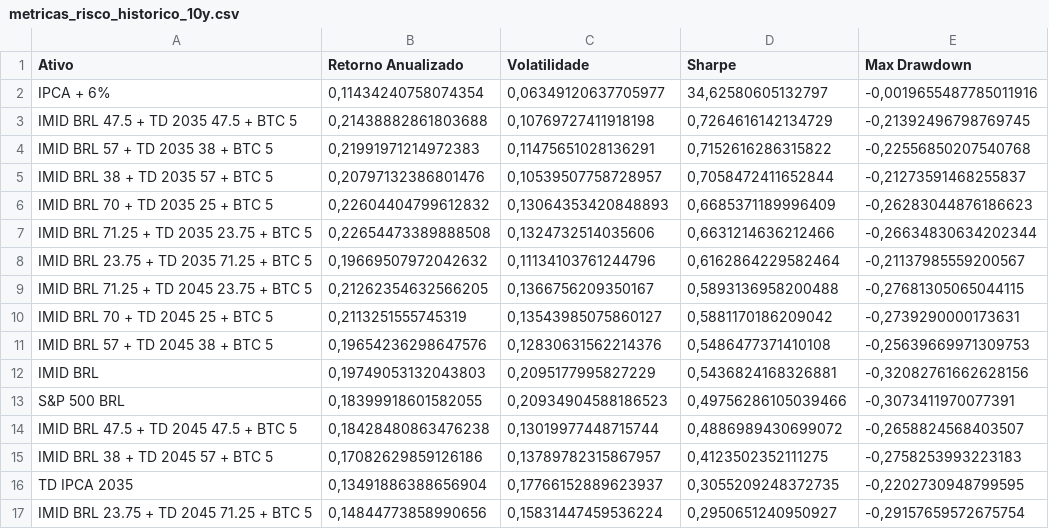
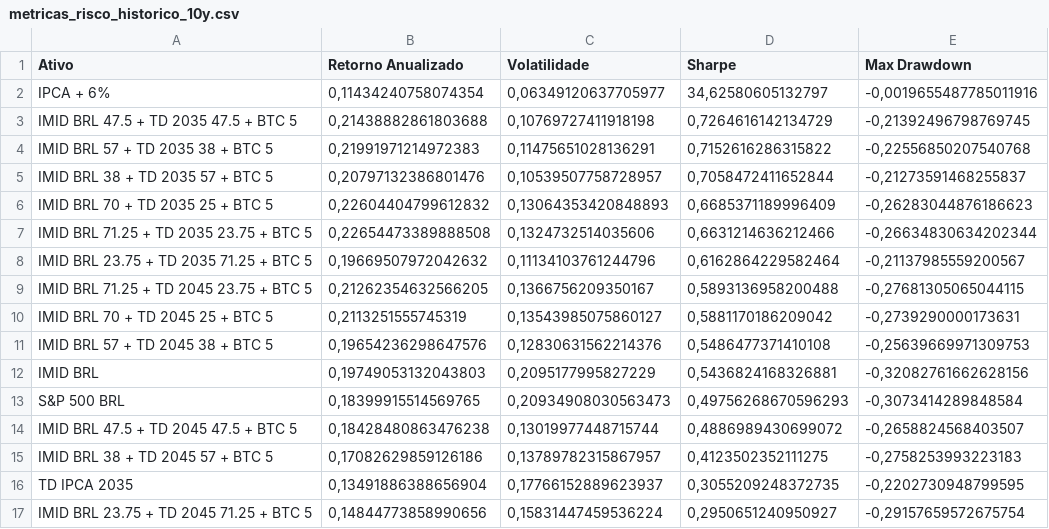
Before and after one commit to bcsdias/app-investimentos, a CSV file: reports/risco/metricas_risco_historico_10y.csv, drawn as a sheet.

```diff
--- a/reports/risco/metricas_risco_historico_10y.csv
+++ b/reports/risco/metricas_risco_historico_10y.csv
@@ -12,3 +12,3 @@ IMID BRL 57 + TD 2045 38 + BTC 5;0,19654236298647576;0,12830631562214376;0,54864
 IMID BRL;0,19749053132043803;0,2095177995827229;0,5436824168326881;-0,32082761662628156
-S&P 500 BRL;0,18399918601582055;0,20934904588186523;0,49756286105039466;-0,3073411970077391
+S&P 500 BRL;0,18399915514569765;0,20934908030563473;0,49756268670596293;-0,3073414289848584
 IMID BRL 47.5 + TD 2045 47.5 + BTC 5;0,18428480863476238;0,13019977448715744;0,4886989430699072;-0,2658824568403507
```
Also changed, not shown: reports/twr/twr_historico_10y_historico_10y.csv, reports/twr/twr_historico_10y_historico_10y_table.csv, 11 other files.
